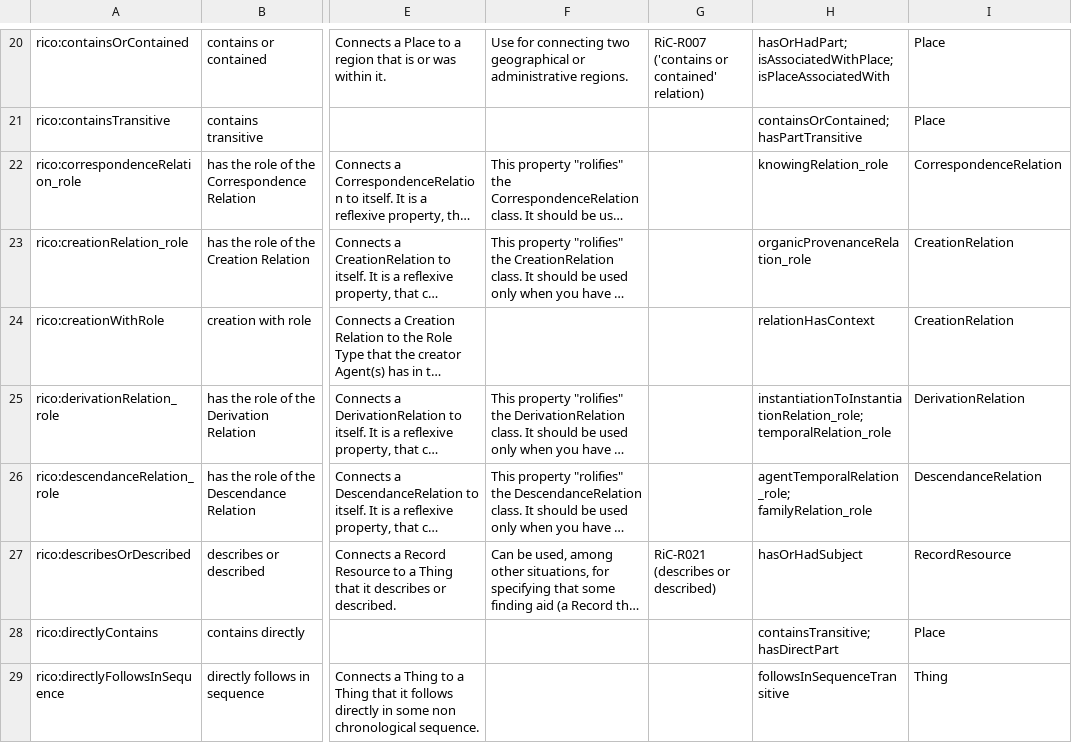
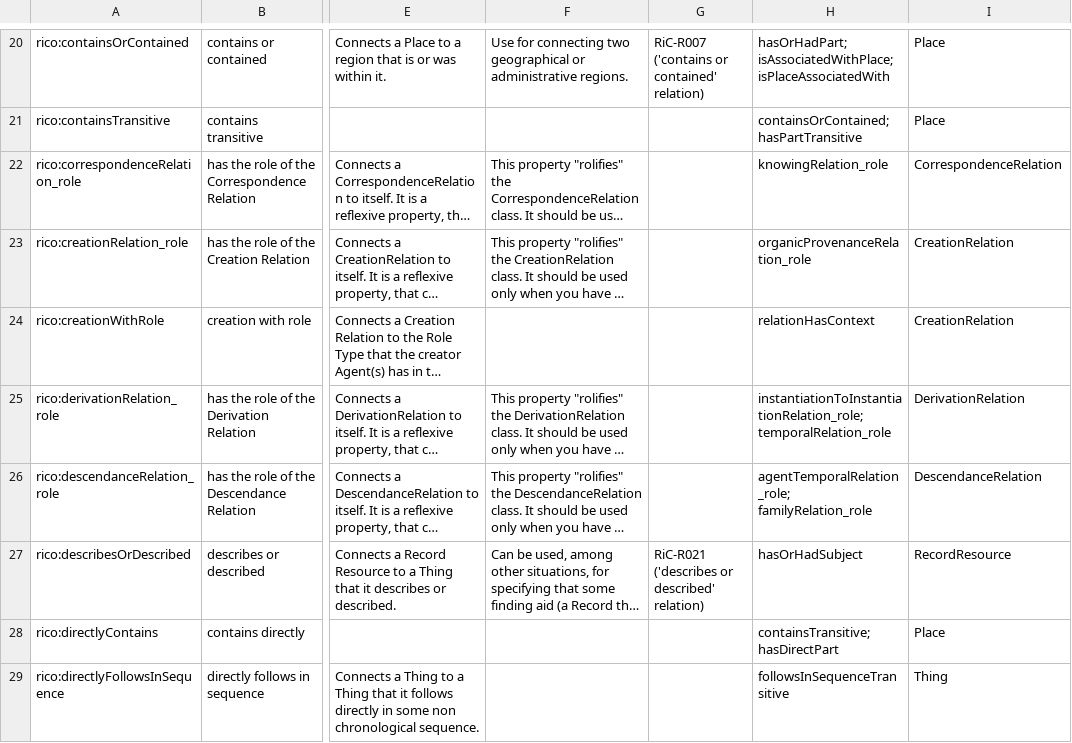
Before and after one commit to ICA-EGAD/RiC-O, a CSV file: ontology/current-version/CSV_lists_of_components/RiC-O_1-0_list-of-object-properties.csv, drawn as a sheet; only a part is shown, gaps mark what is left out; long unchanged cells end in …; the diff covers the shown part only; the diff names each change by its address in the sheet, - before the commit and + after, or states it on an @@ line.

```diff
--- a/ontology/current-version/CSV_lists_of_components/RiC-O_1-0_list-of-object-properties.csv
+++ b/ontology/current-version/CSV_lists_of_components/RiC-O_1-0_list-of-object-properties.csv
-G27: RiC-R021 (describes or described)
+G27: RiC-R021 ('describes or described' relation)
```
Also changed, not shown: 1 added row, 1 removed row and 22 edited cells elsewhere in this file, ontology/current-version/CSV_lists_of_components/RiC-O_1-0_list-of-classes.csv, ontology/current-version/CSV_lists_of_components/RiC-O_1-0_list-of-datatype-properties.csv, 4 other files.
